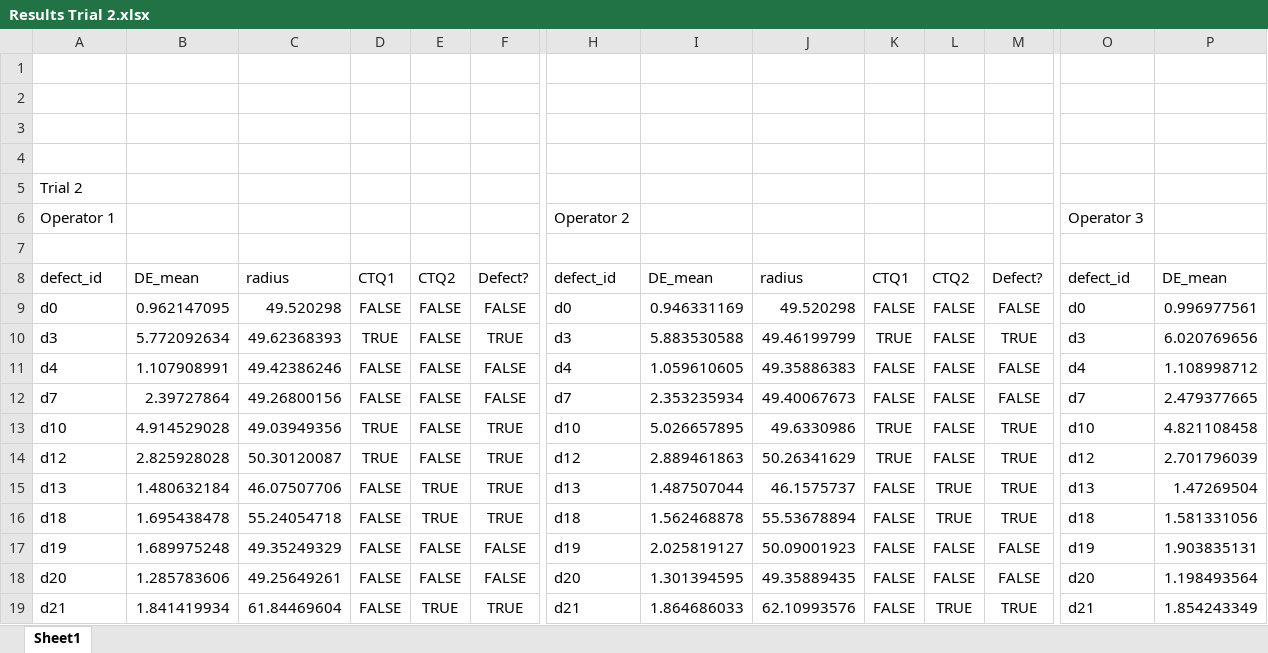
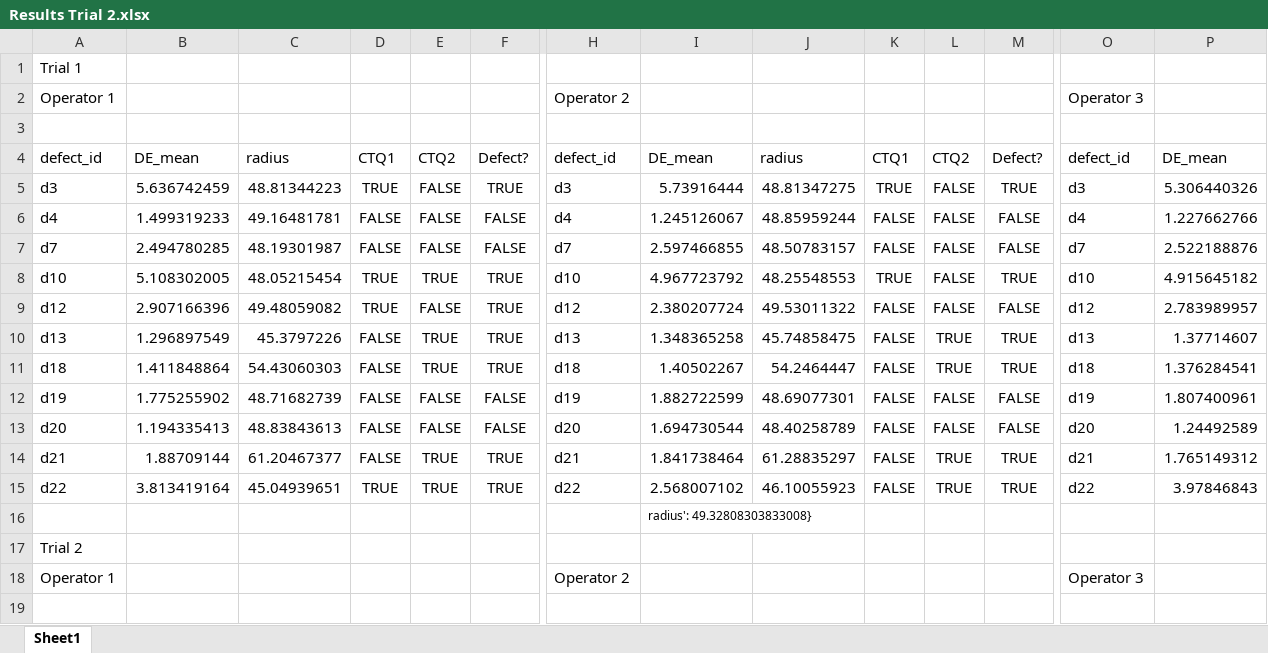
Before and after one commit to PumaresBenaiges/IndustrialProject, an Excel workbook: organised_code/Results Trial 2.xlsx, sheet Sheet1, drawn as a sheet; only a part is shown, gaps mark what is left out; the shorter side is filled out with more unchanged rows; values as stored, in another font and other column widths than the file's, no borders; addresses are those after the commit; rows hold the shown columns only; the diff covers the shown part only; the diff names each change by its address in the sheet, - before the commit and + after, or states it on an @@ line.

```diff
--- a/organised_code/Results Trial 2.xlsx (sheet Sheet1)
+++ b/organised_code/Results Trial 2.xlsx (sheet Sheet1)
+row 1: Trial 1
+row 2: Operator 1 |  |  |  |  |  | Operator 2 |  |  |  |  |  | Operator 3
-row 4: (empty)
+row 4: defect_id | DE_mean | radius | CTQ1 | CTQ2 | Defect? | defect_id | DE_mean | radius | CTQ1 | CTQ2 | Defect? | defect_id | DE_mean
-row 5: (empty)
+row 5: d3 | 5.636742459 | 48.81344223 | TRUE | FALSE | TRUE | d3 | 5.73916444 | 48.81347275 | TRUE | FALSE | TRUE | d3 | 5.306440326
-row 6: (empty)
+row 6: d4 | 1.499319233 | 49.16481781 | FALSE | FALSE | FALSE | d4 | 1.245126067 | 48.85959244 | FALSE | FALSE | FALSE | d4 | 1.227662766
+row 7: d7 | 2.494780285 | 48.19301987 | FALSE | FALSE | FALSE | d7 | 2.597466855 | 48.50783157 | FALSE | FALSE | FALSE | d7 | 2.522188876
+row 8: d10 | 5.108302005 | 48.05215454 | TRUE | TRUE | TRUE | d10 | 4.967723792 | 48.25548553 | TRUE | FALSE | TRUE | d10 | 4.915645182
+row 9: d12 | 2.907166396 | 49.48059082 | TRUE | FALSE | TRUE | d12 | 2.380207724 | 49.53011322 | FALSE | FALSE | FALSE | d12 | 2.783989957
+row 10: d13 | 1.296897549 | 45.3797226 | FALSE | TRUE | TRUE | d13 | 1.348365258 | 45.74858475 | FALSE | TRUE | TRUE | d13 | 1.37714607
+row 11: d18 | 1.411848864 | 54.43060303 | FALSE | TRUE | TRUE | d18 | 1.40502267 | 54.2464447 | FALSE | TRUE | TRUE | d18 | 1.376284541
+row 12: d19 | 1.775255902 | 48.71682739 | FALSE | FALSE | FALSE | d19 | 1.882722599 | 48.69077301 | FALSE | FALSE | FALSE | d19 | 1.807400961
+row 13: d20 | 1.194335413 | 48.83843613 | FALSE | FALSE | FALSE | d20 | 1.694730544 | 48.40258789 | FALSE | FALSE | FALSE | d20 | 1.24492589
+row 14: d21 | 1.88709144 | 61.20467377 | FALSE | TRUE | TRUE | d21 | 1.841738464 | 61.28835297 | FALSE | TRUE | TRUE | d21 | 1.765149312
+row 15: d22 | 3.813419164 | 45.04939651 | TRUE | TRUE | TRUE | d22 | 2.568007102 | 46.10055923 | FALSE | TRUE | TRUE | d22 | 3.97846843
+row 16:  |  |  |  |  |  |  | radius': 49.32808303833008}
```
Also changed, not shown: 22 added rows elsewhere in this sheet, 11 other files.
